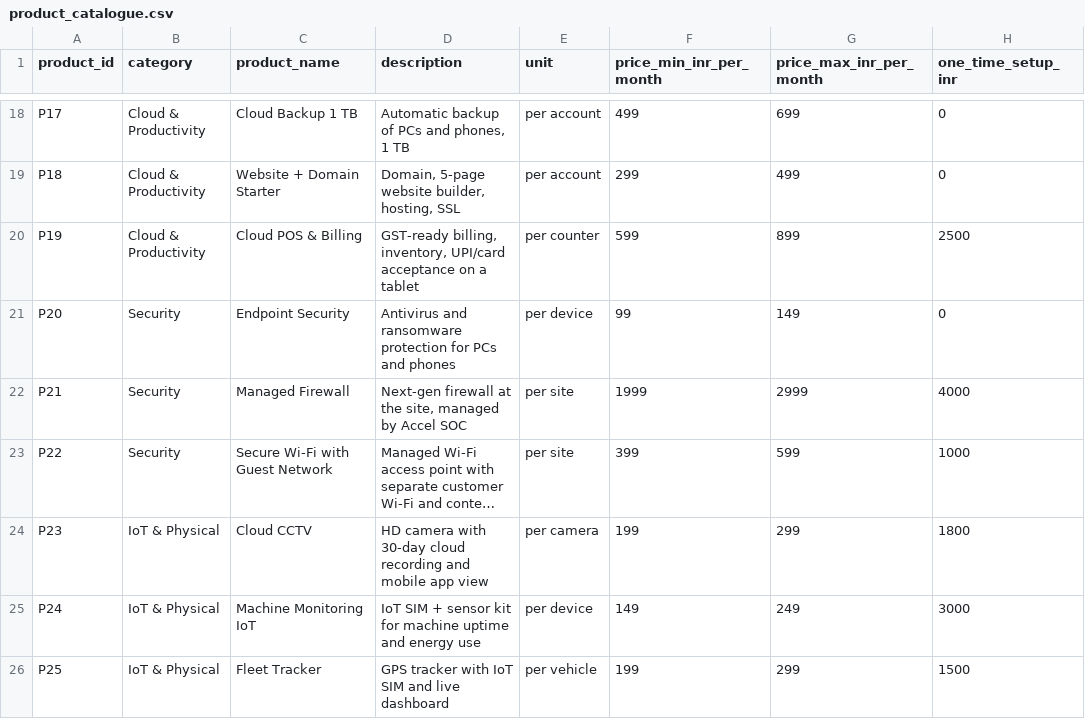
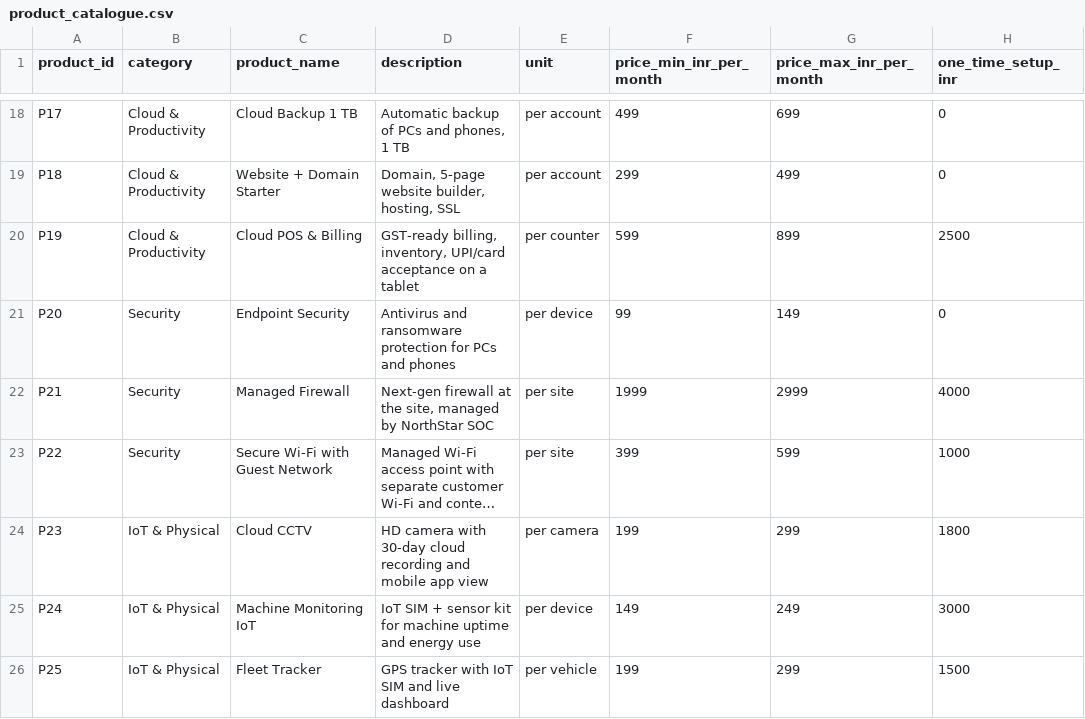
Before and after one commit to ploglabs/udyam-digital, a CSV file: data/product_catalogue.csv, drawn as a sheet; only a part is shown, gaps mark what is left out; long unchanged cells end in …; the diff names each change by its address in the sheet, - before the commit and + after, or states it on an @@ line.

Commit message:
Rebrand to NorthStar with traced SVG logo, 3D buttons and entrance animations
- Logo traced from public/logo.png into public/logo.svg, app icon and a Logo component
- Rename Accel Business to NorthStar across the app, advisor prompt and SOC copy
- btn-3d utility: top-lit gradient, light top edge, soft shadow and press scale, keeping each button's colour
- Home entrance stagger, stepper fill, sliding language toggle, KYC verdict pop, halo on current order stage
- Strong ease-out tokens; reduced-motion fallbacks

```diff
--- a/data/product_catalogue.csv
+++ b/data/product_catalogue.csv
-D22 (description): …managed by Accel SOC
+D22 (description): …managed by NorthStar SOC
```
Also changed, not shown: 15 other files.
